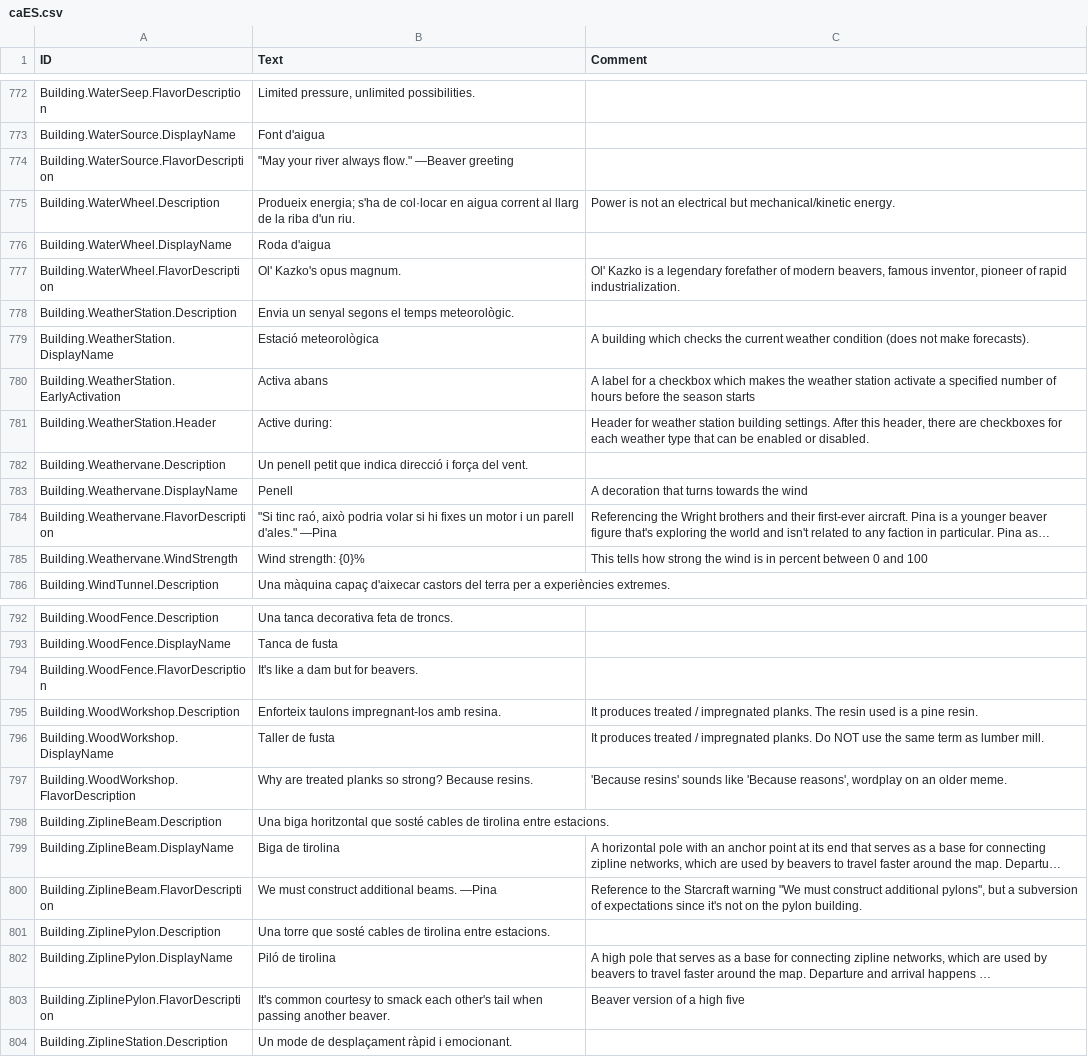
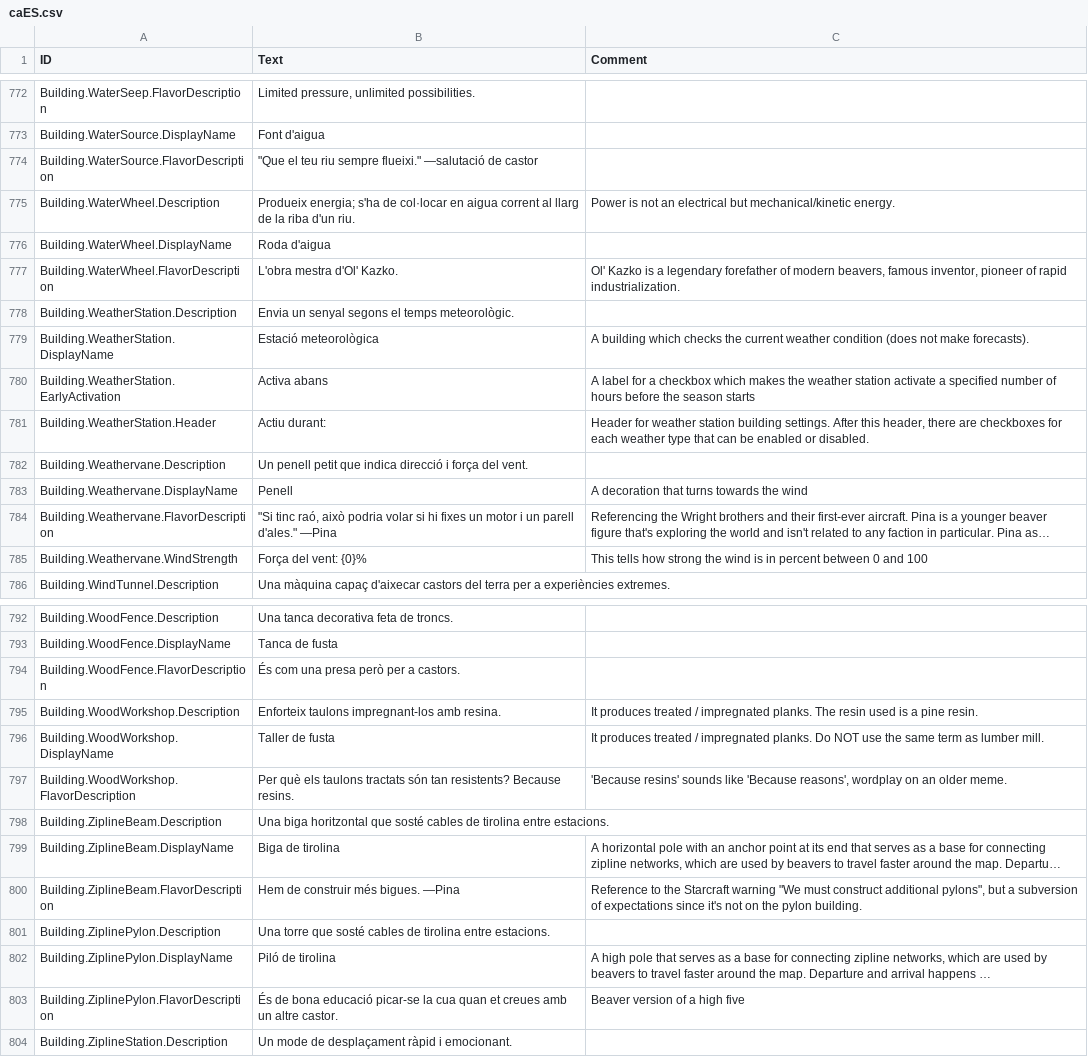
Before and after one commit to elboletaire/timberborn-catalan, a CSV file: mod/Localizations/caES.csv, drawn as a sheet; only a part is shown, gaps mark what is left out; long unchanged cells end in …; the diff covers the shown part only; the diff names each change by its address in the sheet, - before the commit and + after, or states it on an @@ line.

Commit message:
feat: multiple random missing translations

```diff
--- a/mod/Localizations/caES.csv
+++ b/mod/Localizations/caES.csv
-B774 (Text): "May your river always flow." —Beaver greeting
+B774 (Text): "Que el teu riu sempre flueixi." —salutació de castor
-B777 (Text): Ol' Kazko's opus magnum.
+B777 (Text): L'obra mestra d'Ol' Kazko.
-B781 (Text): Active during:
+B781 (Text): Actiu durant:
-B785 (Text): Wind strength: {0}%
+B785 (Text): Força del vent: {0}%
-B794 (Text): It's like a dam but for beavers.
+B794 (Text): És com una presa però per a castors.
-B797 (Text): Why are treated planks so strong? Because resins.
+B797 (Text): Per què els taulons tractats són tan resistents? Because resins.
-B800 (Text): We must construct additional beams. —Pina
+B800 (Text): Hem de construir més bigues. —Pina
-B803 (Text): It's common courtesy to smack each other's tail when passing another beaver.
+B803 (Text): És de bona educació picar-se la cua quan et creues amb un altre castor.
```
Also changed, not shown: 11 edited cells elsewhere in this file.
